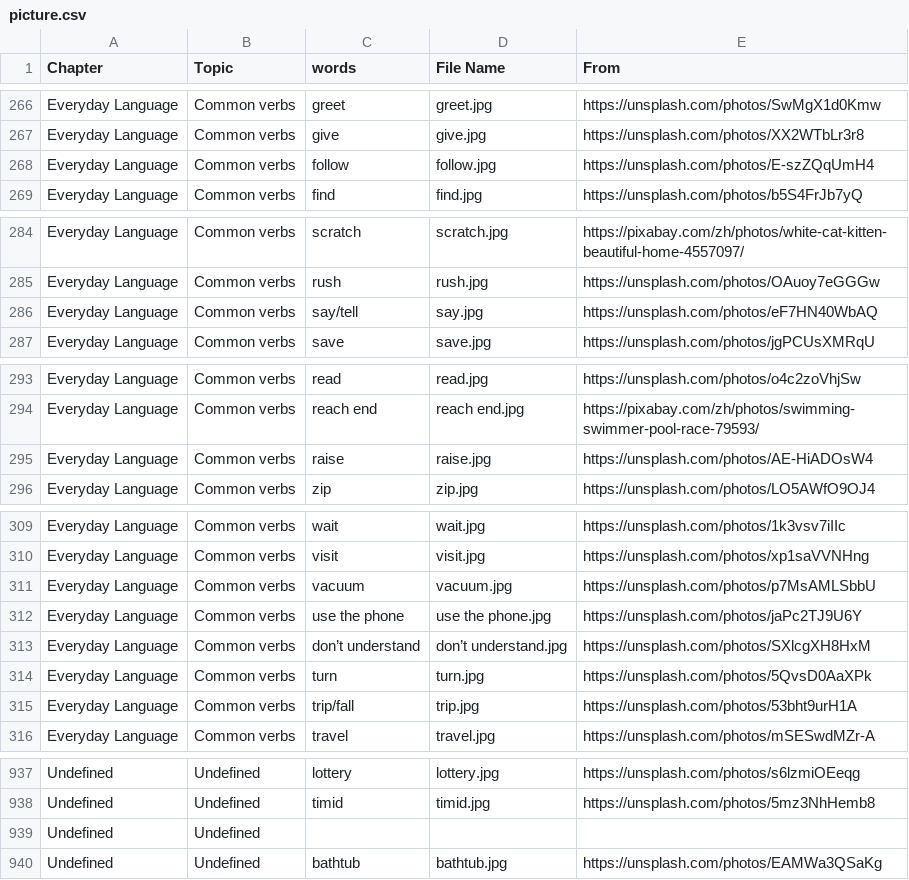
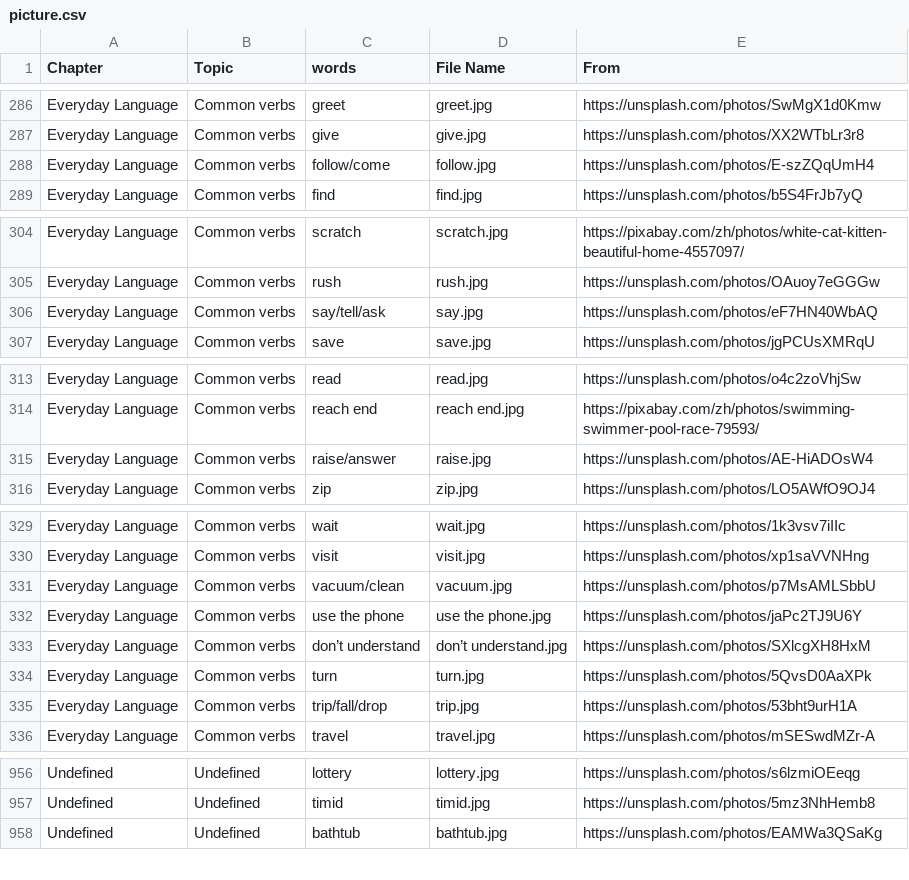
Before and after one commit to HDCodePractice/EnglishHelper, a CSV file: res/picture.csv, drawn as a sheet; only a part is shown, gaps mark what is left out; the diff covers the shown part only.

```diff
--- a/res/picture.csv
+++ b/res/picture.csv
@@ -267,3 +287,3 @@ Everyday Language,Common verbs,greet,greet.jpg,https://unsplash.com/photos/SwMgX
 Everyday Language,Common verbs,give,give.jpg,https://unsplash.com/photos/XX2WTbLr3r8
-Everyday Language,Common verbs,follow,follow.jpg,https://unsplash.com/photos/E-szZQqUmH4
+Everyday Language,Common verbs,follow/come,follow.jpg,https://unsplash.com/photos/E-szZQqUmH4
 Everyday Language,Common verbs,find,find.jpg,https://unsplash.com/photos/b5S4FrJb7yQ
@@ -285,3 +305,3 @@ Everyday Language,Common verbs,scratch,scratch.jpg,https://pixabay.com/zh/photos
 Everyday Language,Common verbs,rush,rush.jpg,https://unsplash.com/photos/OAuoy7eGGGw
-Everyday Language,Common verbs,say/tell,say.jpg,https://unsplash.com/photos/eF7HN40WbAQ
+Everyday Language,Common verbs,say/tell/ask,say.jpg,https://unsplash.com/photos/eF7HN40WbAQ
 Everyday Language,Common verbs,save,save.jpg,https://unsplash.com/photos/jgPCUsXMRqU
@@ -294,3 +314,3 @@ Everyday Language,Common verbs,read,read.jpg,https://unsplash.com/photos/o4c2zoV
 Everyday Language,Common verbs,reach end,reach end.jpg,https://pixabay.com/zh/photos/swimming-swimmer-pool-race-79593/
-Everyday Language,Common verbs,raise,raise.jpg,https://unsplash.com/photos/AE-HiADOsW4
+Everyday Language,Common verbs,raise/answer,raise.jpg,https://unsplash.com/photos/AE-HiADOsW4
 Everyday Language,Common verbs,zip,zip.jpg,https://unsplash.com/photos/LO5AWfO9OJ4
@@ -310,3 +330,3 @@ Everyday Language,Common verbs,wait,wait.jpg,https://unsplash.com/photos/1k3vsv7
 Everyday Language,Common verbs,visit,visit.jpg,https://unsplash.com/photos/xp1saVVNHng
-Everyday Language,Common verbs,vacuum,vacuum.jpg,https://unsplash.com/photos/p7MsAMLSbbU
+Everyday Language,Common verbs,vacuum/clean,vacuum.jpg,https://unsplash.com/photos/p7MsAMLSbbU
 Everyday Language,Common verbs,use the phone,use the phone.jpg,https://unsplash.com/photos/jaPc2TJ9U6Y
@@ -314,3 +334,3 @@ Everyday Language,Common verbs,don’t understand,don’t understand.jpg,https:/
 Everyday Language,Common verbs,turn,turn.jpg,https://unsplash.com/photos/5QvsD0AaXPk
-Everyday Language,Common verbs,trip/fall,trip.jpg,https://unsplash.com/photos/53bht9urH1A
+Everyday Language,Common verbs,trip/fall/drop,trip.jpg,https://unsplash.com/photos/53bht9urH1A
 Everyday Language,Common verbs,travel,travel.jpg,https://unsplash.com/photos/mSESwdMZr-A
@@ -938,3 +957,2 @@ Undefined,Undefined,lottery,lottery.jpg,https://unsplash.com/photos/s6lzmiOEeqg
 Undefined,Undefined,timid,timid.jpg,https://unsplash.com/photos/5mz3NhHemb8
-Undefined,Undefined,,,
 Undefined,Undefined,bathtub,bathtub.jpg,https://unsplash.com/photos/EAMWa3QSaKg
```
Also changed, not shown: 20 added rows and 1 removed row elsewhere in this file, 48 other files.
